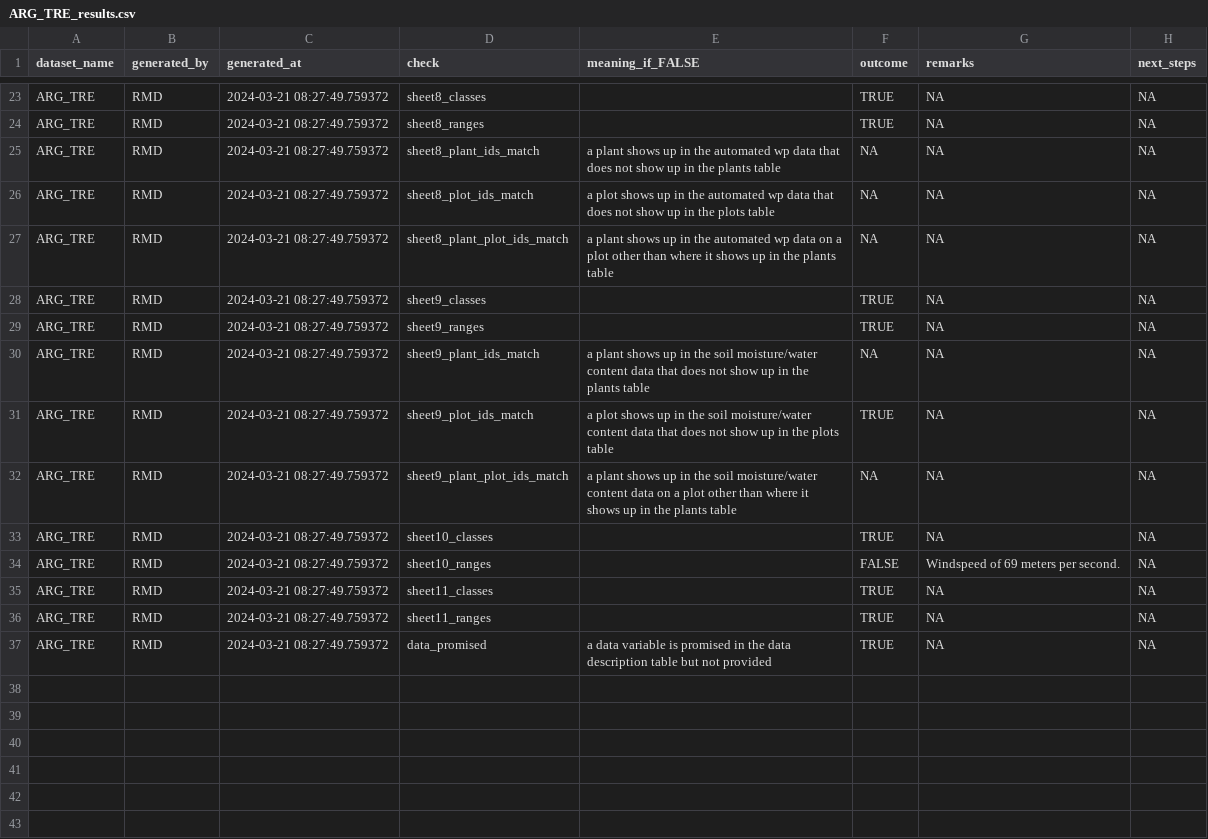
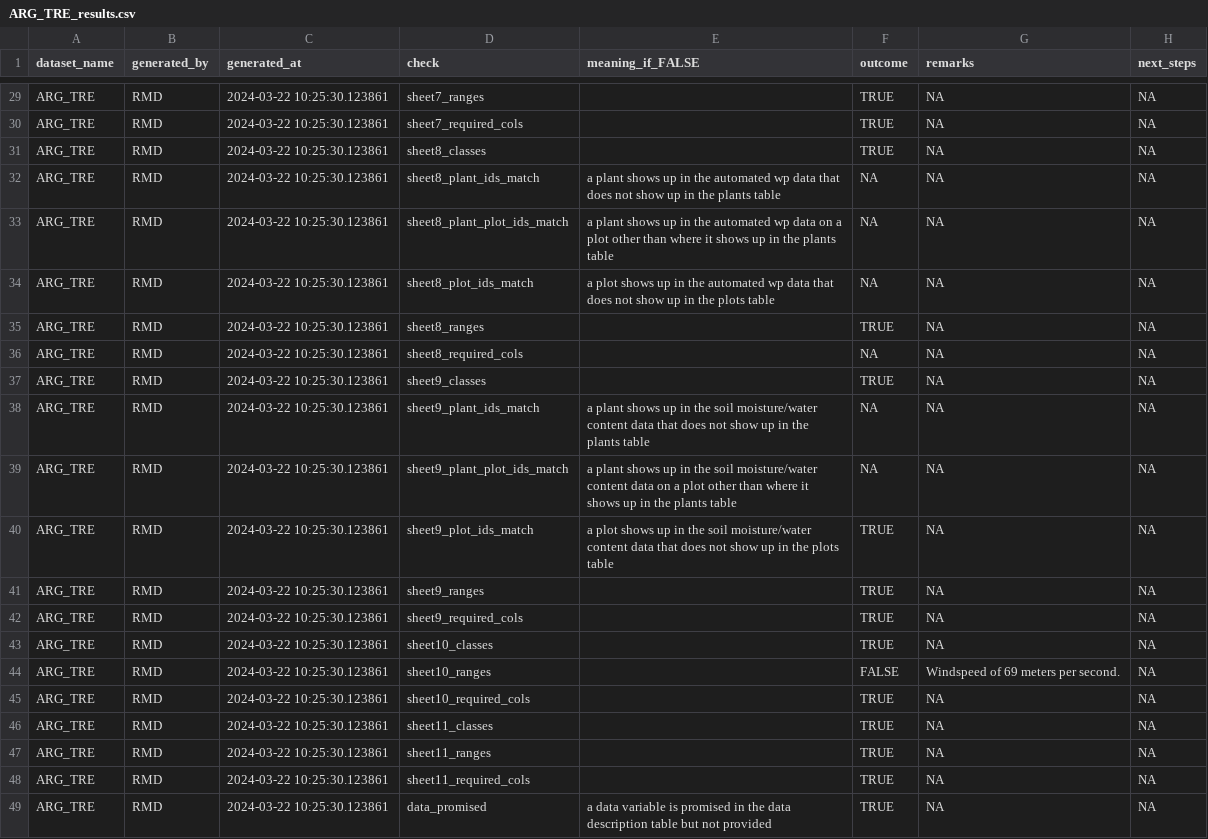
Before and after one commit to PSInetRCN/data-qa, a CSV file: checks/reports/ARG_TRE_results.csv, drawn as a sheet; only a part is shown, gaps mark what is left out; the diff covers the shown part only.

```diff
--- a/checks/reports/ARG_TRE_results.csv
+++ b/checks/reports/ARG_TRE_results.csv
@@ -23,15 +29,21 @@
-"ARG_TRE","RMD","2024-03-21 08:27:49.759372","sheet8_classes","",TRUE,NA,NA
-"ARG_TRE","RMD","2024-03-21 08:27:49.759372","sheet8_ranges","",TRUE,NA,NA
-"ARG_TRE","RMD","2024-03-21 08:27:49.759372","sheet8_plant_ids_match","a plant shows up in the automated wp data that does not show up in the plants table",NA,NA,NA
-"ARG_TRE","RMD","2024-03-21 08:27:49.759372","sheet8_plot_ids_match","a plot shows up in the automated wp data that does not show up in the plots table",NA,NA,NA
-"ARG_TRE","RMD","2024-03-21 08:27:49.759372","sheet8_plant_plot_ids_match","a plant shows up in the automated wp data on a plot other than where it shows up in the plants table",NA,NA,NA
-"ARG_TRE","RMD","2024-03-21 08:27:49.759372","sheet9_classes","",TRUE,NA,NA
-"ARG_TRE","RMD","2024-03-21 08:27:49.759372","sheet9_ranges","",TRUE,NA,NA
-"ARG_TRE","RMD","2024-03-21 08:27:49.759372","sheet9_plant_ids_match","a plant shows up in the soil moisture/water content data that does not show up in the plants table",NA,NA,NA
-"ARG_TRE","RMD","2024-03-21 08:27:49.759372","sheet9_plot_ids_match","a plot shows up in the soil moisture/water content data that does not show up in the plots table",TRUE,NA,NA
-"ARG_TRE","RMD","2024-03-21 08:27:49.759372","sheet9_plant_plot_ids_match","a plant shows up in the soil moisture/water content data on a plot other than where it shows up in the plants table",NA,NA,NA
-"ARG_TRE","RMD","2024-03-21 08:27:49.759372","sheet10_classes","",TRUE,NA,NA
-"ARG_TRE","RMD","2024-03-21 08:27:49.759372","sheet10_ranges","",FALSE,"Windspeed of 69 meters per second.",NA
-"ARG_TRE","RMD","2024-03-21 08:27:49.759372","sheet11_classes","",TRUE,NA,NA
-"ARG_TRE","RMD","2024-03-21 08:27:49.759372","sheet11_ranges","",TRUE,NA,NA
-"ARG_TRE","RMD","2024-03-21 08:27:49.759372","data_promised","a data variable is promised in the data description table but not provided",TRUE,NA,NA
+"ARG_TRE","RMD","2024-03-22 10:25:30.123861","sheet7_ranges","",TRUE,NA,NA
+"ARG_TRE","RMD","2024-03-22 10:25:30.123861","sheet7_required_cols","",TRUE,NA,NA
+"ARG_TRE","RMD","2024-03-22 10:25:30.123861","sheet8_classes","",TRUE,NA,NA
+"ARG_TRE","RMD","2024-03-22 10:25:30.123861","sheet8_plant_ids_match","a plant shows up in the automated wp data that does not show up in the plants table",NA,NA,NA
+"ARG_TRE","RMD","2024-03-22 10:25:30.123861","sheet8_plant_plot_ids_match","a plant shows up in the automated wp data on a plot other than where it shows up in the plants table",NA,NA,NA
+"ARG_TRE","RMD","2024-03-22 10:25:30.123861","sheet8_plot_ids_match","a plot shows up in the automated wp data that does not show up in the plots table",NA,NA,NA
+"ARG_TRE","RMD","2024-03-22 10:25:30.123861","sheet8_ranges","",TRUE,NA,NA
+"ARG_TRE","RMD","2024-03-22 10:25:30.123861","sheet8_required_cols","",NA,NA,NA
+"ARG_TRE","RMD","2024-03-22 10:25:30.123861","sheet9_classes","",TRUE,NA,NA
+"ARG_TRE","RMD","2024-03-22 10:25:30.123861","sheet9_plant_ids_match","a plant shows up in the soil moisture/water content data that does not show up in the plants table",NA,NA,NA
+"ARG_TRE","RMD","2024-03-22 10:25:30.123861","sheet9_plant_plot_ids_match","a plant shows up in the soil moisture/water content data on a plot other than where it shows up in the plants table",NA,NA,NA
+"ARG_TRE","RMD","2024-03-22 10:25:30.123861","sheet9_plot_ids_match","a plot shows up in the soil moisture/water content data that does not show up in the plots table",TRUE,NA,NA
+"ARG_TRE","RMD","2024-03-22 10:25:30.123861","sheet9_ranges","",TRUE,NA,NA
+"ARG_TRE","RMD","2024-03-22 10:25:30.123861","sheet9_required_cols","",TRUE,NA,NA
+"ARG_TRE","RMD","2024-03-22 10:25:30.123861","sheet10_classes","",TRUE,NA,NA
+"ARG_TRE","RMD","2024-03-22 10:25:30.123861","sheet10_ranges","",FALSE,"Windspeed of 69 meters per second.",NA
+"ARG_TRE","RMD","2024-03-22 10:25:30.123861","sheet10_required_cols","",TRUE,NA,NA
+"ARG_TRE","RMD","2024-03-22 10:25:30.123861","sheet11_classes","",TRUE,NA,NA
+"ARG_TRE","RMD","2024-03-22 10:25:30.123861","sheet11_ranges","",TRUE,NA,NA
+"ARG_TRE","RMD","2024-03-22 10:25:30.123861","sheet11_required_cols","",TRUE,NA,NA
+"ARG_TRE","RMD","2024-03-22 10:25:30.123861","data_promised","a data variable is promised in the data description table but not provided",TRUE,NA,NA
```
Also changed, not shown: 6 added rows and 33 edited cells elsewhere in this file, checks/reports/AUS_CAN_ST1_EUC_results.csv, checks/reports/AUS_CAN_ST2_MIX_results.csv, 15 other files.
